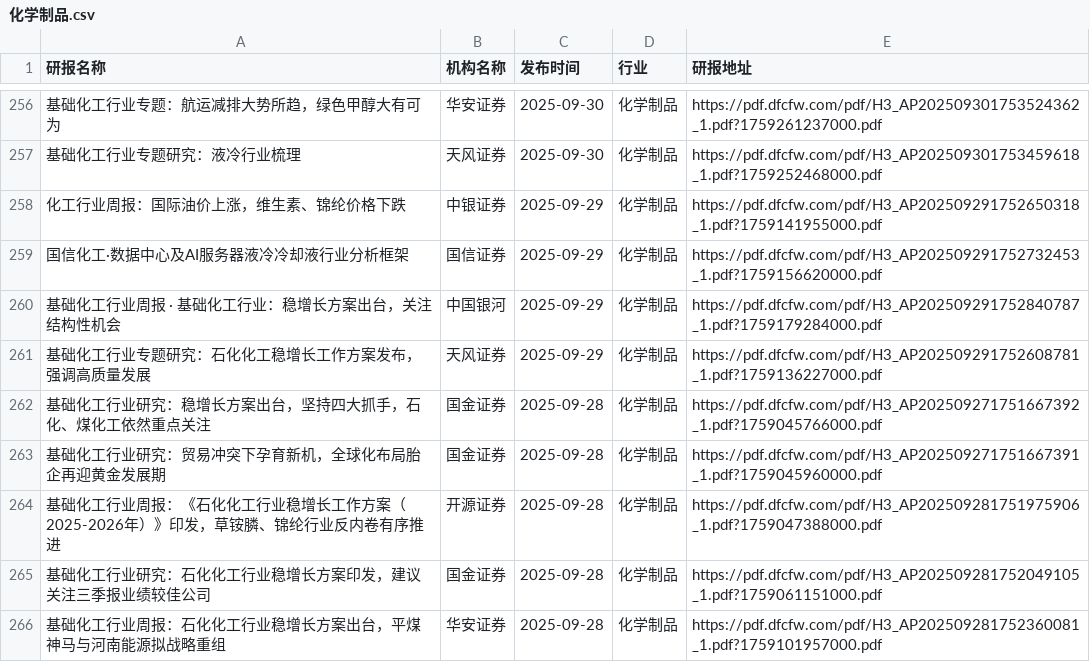
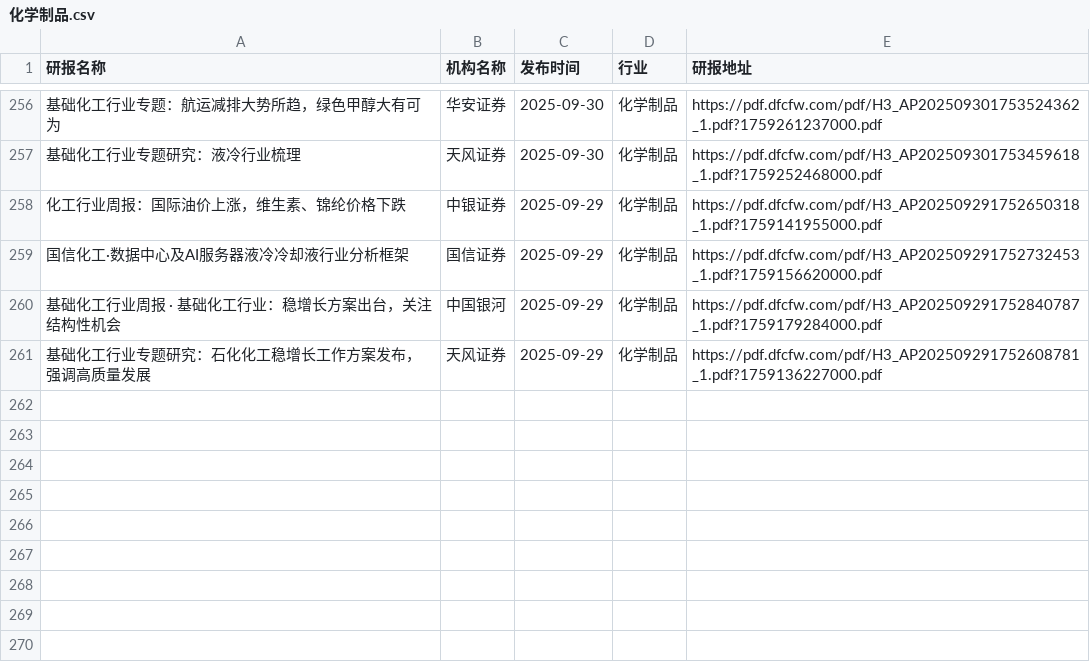
Before and after one commit to yueshandewu/dongcai_report, a CSV file: eastmoney/化学制品.csv, drawn as a sheet; only a part is shown, gaps mark what is left out; the diff names each change by its address in the sheet, - before the commit and + after, or states it on an @@ line.

```diff
--- a/eastmoney/化学制品.csv
+++ b/eastmoney/化学制品.csv
-row 262: 基础化工行业研究：稳增长方案出台，坚持四大抓手，石化、煤化工依然重点关注 | 国金证券 | 2025-09-28 | 化学制品 | https://pdf.dfcfw.com/pdf/H3_AP202509271751667392_1.pdf?1759045766000.pdf
-row 263: 基础化工行业研究：贸易冲突下孕育新机，全球化布局胎企再迎黄金发展期 | 国金证券 | 2025-09-28 | 化学制品 | https://pdf.dfcfw.com/pdf/H3_AP202509271751667391_1.pdf?1759045960000.pdf
-row 264: 基础化工行业周报：《石化化工行业稳增长工作方案（2025-2026年）》印发，草铵膦、锦纶行业反内卷有序推进 | 开源证券 | 2025-09-28 | 化学制品 | https://pdf.dfcfw.com/pdf/H3_AP202509281751975906_1.pdf?1759047388000.pdf
-row 265: 基础化工行业研究：石化化工行业稳增长方案印发，建议关注三季报业绩较佳公司 | 国金证券 | 2025-09-28 | 化学制品 | https://pdf.dfcfw.com/pdf/H3_AP202509281752049105_1.pdf?1759061151000.pdf
-row 266: 基础化工行业周报：石化化工行业稳增长方案出台，平煤神马与河南能源拟战略重组 | 华安证券 | 2025-09-28 | 化学制品 | https://pdf.dfcfw.com/pdf/H3_AP202509281752360081_1.pdf?1759101957000.pdf
```
Also changed, not shown: eastmoney/互联网服务.csv, eastmoney/电池.csv, 54 other files.
